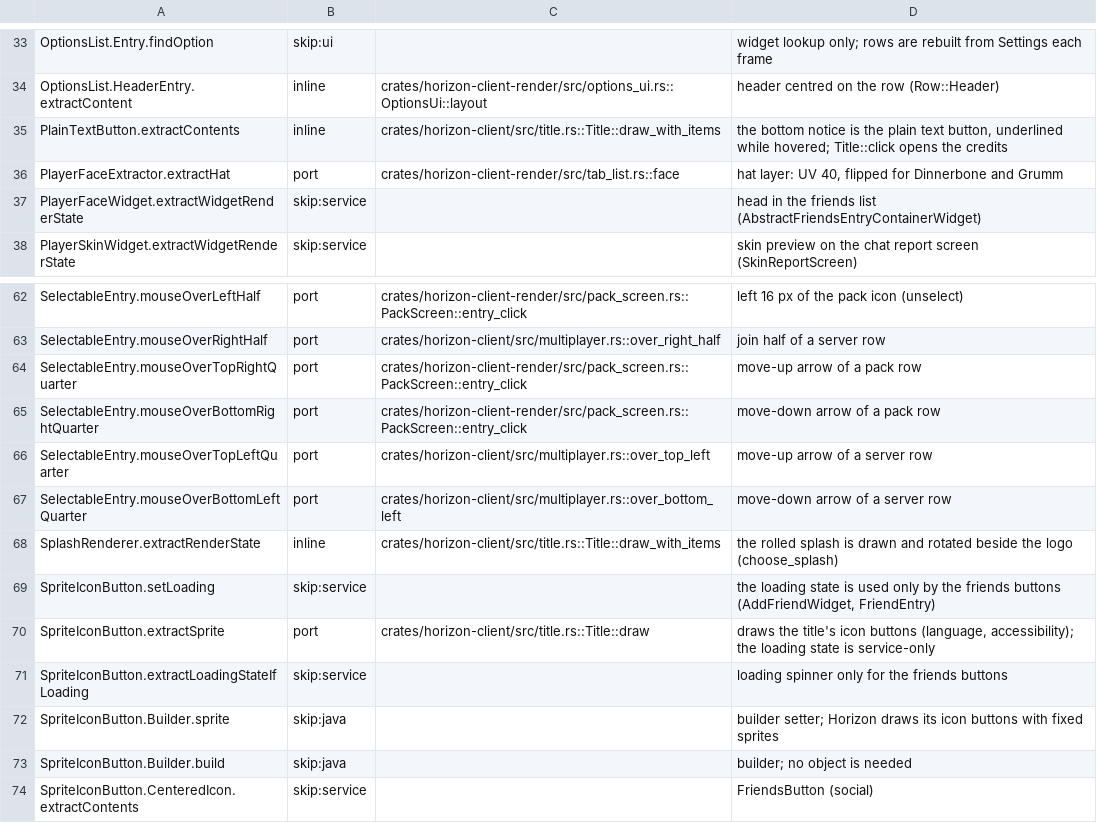
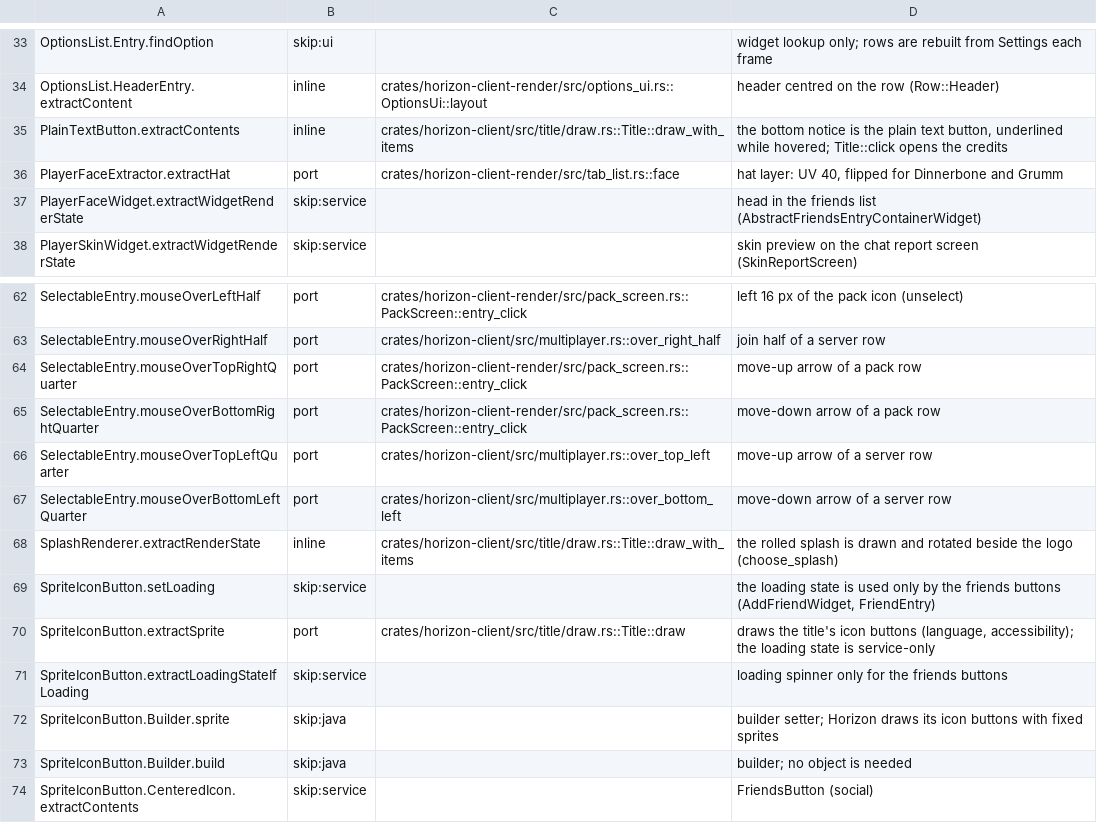
Before and after one commit to AfrobamaYT/horizon, a TSV file: tools/port_map/client2-011.tsv, drawn as a sheet; only a part is shown, gaps mark what is left out.

```diff
--- a/tools/port_map/client2-011.tsv
+++ b/tools/port_map/client2-011.tsv
@@ -34,3 +34,3 @@ OptionsList.Entry.findOption	skip:ui		widget lookup only; rows are rebuilt from
 OptionsList.HeaderEntry.extractContent	inline	crates/horizon-client-render/src/options_ui.rs::OptionsUi::layout	header centred on the row (Row::Header)
-PlainTextButton.extractContents	inline	crates/horizon-client/src/title.rs::Title::draw_with_items	the bottom notice is the plain text button, underlined while hovered; Title::click opens the credits
+PlainTextButton.extractContents	inline	crates/horizon-client/src/title/draw.rs::Title::draw_with_items	the bottom notice is the plain text button, underlined while hovered; Title::click opens the credits
 PlayerFaceExtractor.extractHat	port	crates/horizon-client-render/src/tab_list.rs::face	hat layer: UV 40, flipped for Dinnerbone and Grumm
@@ -67,5 +67,5 @@ SelectableEntry.mouseOverTopLeftQuarter	port	crates/horizon-client/src/multiplay
 SelectableEntry.mouseOverBottomLeftQuarter	port	crates/horizon-client/src/multiplayer.rs::over_bottom_left	move-down arrow of a server row
-SplashRenderer.extractRenderState	inline	crates/horizon-client/src/title.rs::Title::draw_with_items	the rolled splash is drawn and rotated beside the logo (choose_splash)
+SplashRenderer.extractRenderState	inline	crates/horizon-client/src/title/draw.rs::Title::draw_with_items	the rolled splash is drawn and rotated beside the logo (choose_splash)
 SpriteIconButton.setLoading	skip:service		the loading state is used only by the friends buttons (AddFriendWidget, FriendEntry)
-SpriteIconButton.extractSprite	port	crates/horizon-client/src/title.rs::Title::draw	draws the title's icon buttons (language, accessibility); the loading state is service-only
+SpriteIconButton.extractSprite	port	crates/horizon-client/src/title/draw.rs::Title::draw	draws the title's icon buttons (language, accessibility); the loading state is service-only
 SpriteIconButton.extractLoadingStateIfLoading	skip:service		loading spinner only for the friends buttons
```
Also changed, not shown: tools/port_map/client2-010.tsv, tools/port_map/client2-014.tsv, 10 other files.
